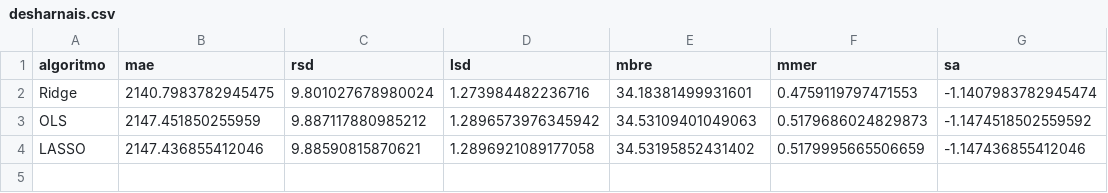
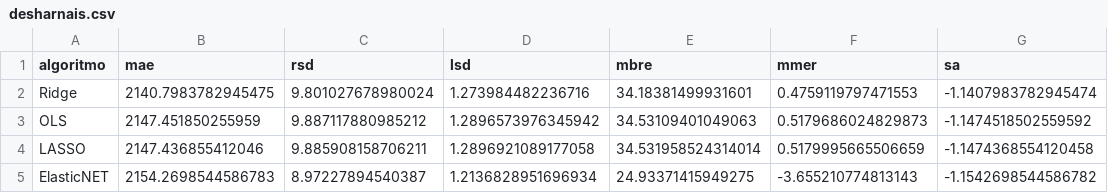
Before and after one commit to albertofernandezs/machine-learning, a CSV file: desharnais.csv, drawn as a sheet.

Commit message:
Se agrega ElasticNET a desharnais

```diff
--- a/desharnais.csv
+++ b/desharnais.csv
@@ -3,2 +3,3 @@ Ridge,2140.7983782945475,9.801027678980024,1.273984482236716,34.18381499931601,0
 OLS,2147.451850255959,9.887117880985212,1.2896573976345942,34.53109401049063,0.5179686024829873,-1.1474518502559592
-LASSO,2147.436855412046,9.88590815870621,1.2896921089177058,34.53195852431402,0.5179995665506659,-1.147436855412046
+LASSO,2147.436855412046,9.885908158706211,1.2896921089177058,34.531958524314014,0.5179995665506659,-1.1474368554120458
+ElasticNET,2154.2698544586783,8.97227894540387,1.2136828951696934,24.93371415949275,-3.655210774813143,-1.1542698544586782
```
